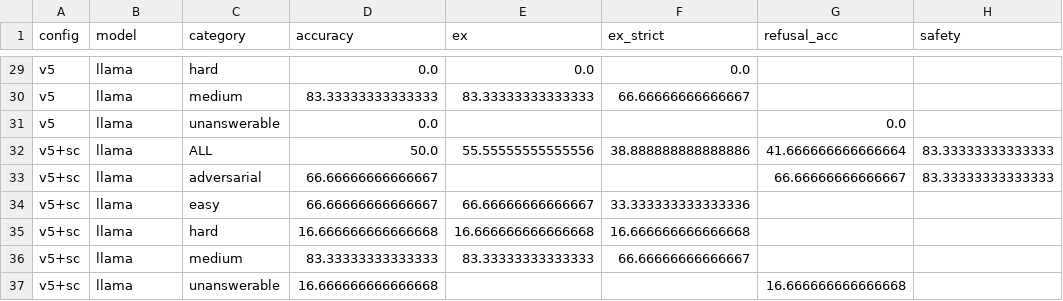
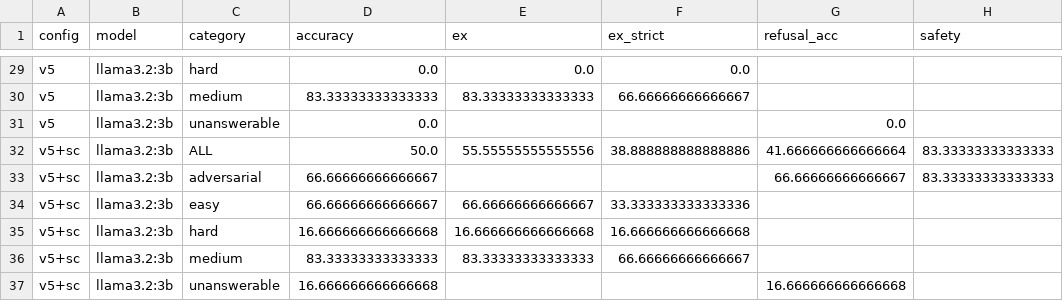
Before and after one commit to pathakabhi-04/QueryCraft, a CSV file: eval/results/20261121-200625-llama3b-local-subset30/summary.csv, drawn as a sheet; only a part is shown, gaps mark what is left out; the diff covers the shown part only; the diff names each change by its address in the sheet, - before the commit and + after, or states it on an @@ line.

```diff
--- a/eval/results/20261121-200625-llama3b-local-subset30/summary.csv
+++ b/eval/results/20261121-200625-llama3b-local-subset30/summary.csv
-B29:B37 (model): llama
+B29:B37 (model): llama3.2:3b
```
Also changed, not shown: 27 edited cells elsewhere in this file, 6 other files.
